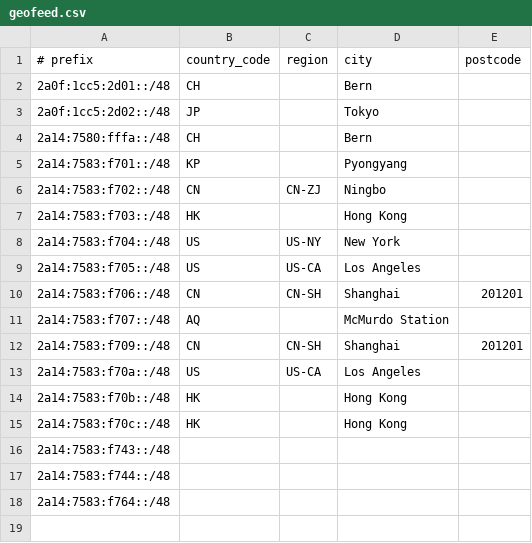
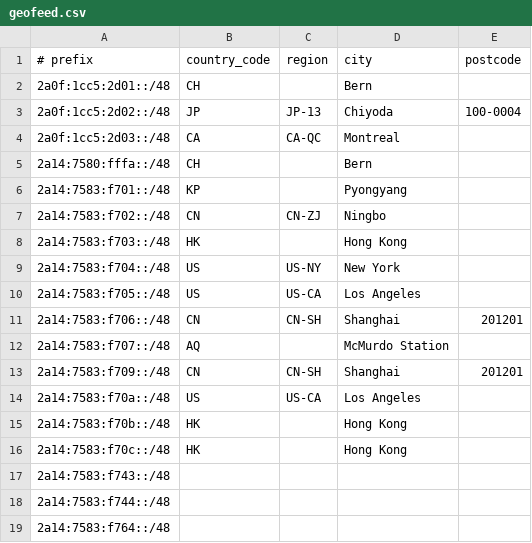
Before and after one commit to LaunchPad-Network/geofeed, a CSV file: geofeed.csv, drawn as a sheet.

Commit message:
updates

```diff
--- a/geofeed.csv
+++ b/geofeed.csv
@@ -2,3 +2,4 @@
 2a0f:1cc5:2d01::/48,CH,,Bern,
-2a0f:1cc5:2d02::/48,JP,,Tokyo,
+2a0f:1cc5:2d02::/48,JP,JP-13,Chiyoda,100-0004
+2a0f:1cc5:2d03::/48,CA,CA-QC,Montreal,
 2a14:7580:fffa::/48,CH,,Bern,
```
